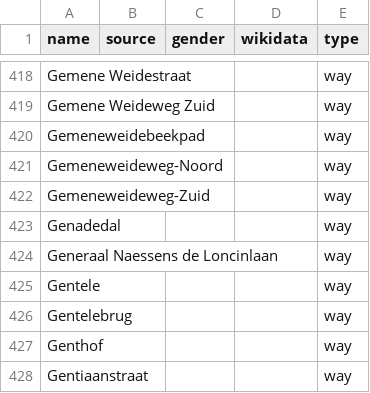
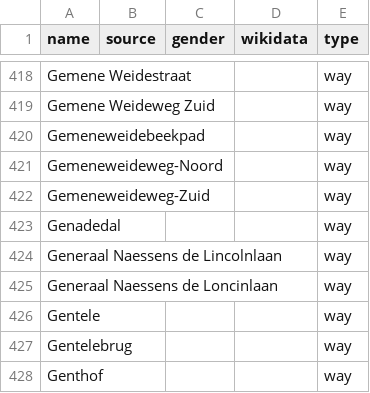
Before and after one commit to EqualStreetNames/equalstreetnames-brugge, a CSV file: data/other.csv, drawn as a sheet; only a part is shown, gaps mark what is left out; the shorter side is filled out with more unchanged rows.

```diff
--- a/data/other.csv
+++ b/data/other.csv
@@ -423,2 +423,3 @@ Gemeneweideweg-Zuid,,,,way
 Genadedal,,,,way
+"Generaal Naessens de Lincolnlaan",,,,way
 "Generaal Naessens de Loncinlaan",,,,way
```
Also changed, not shown: 2 other files.
